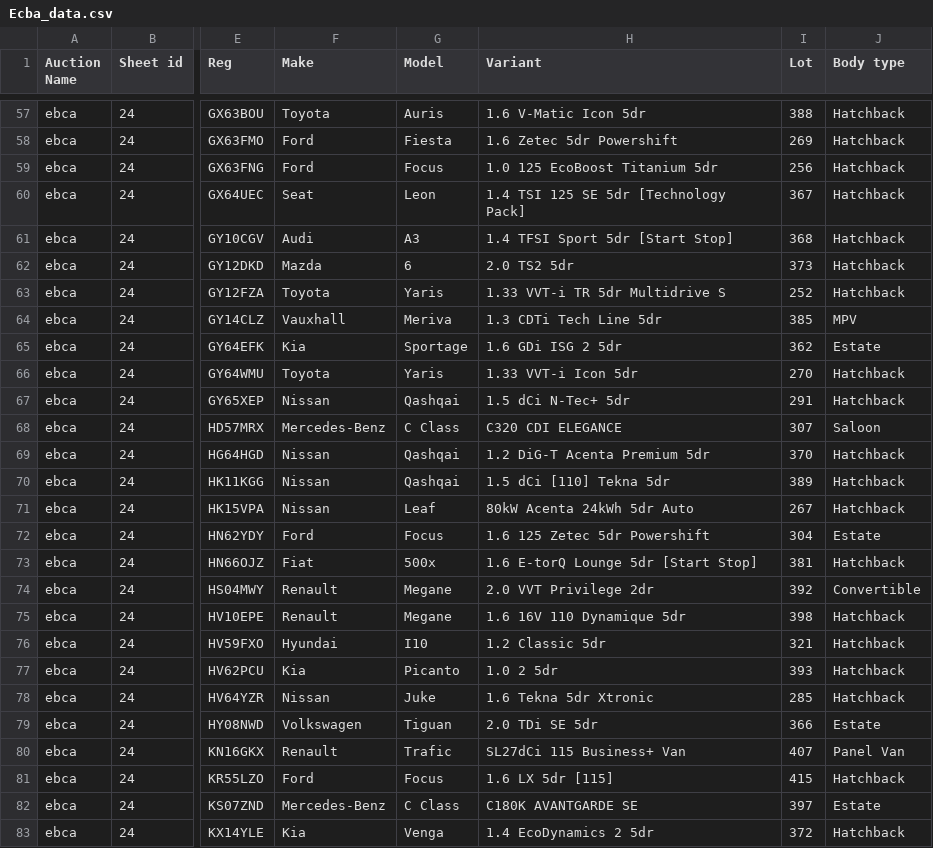
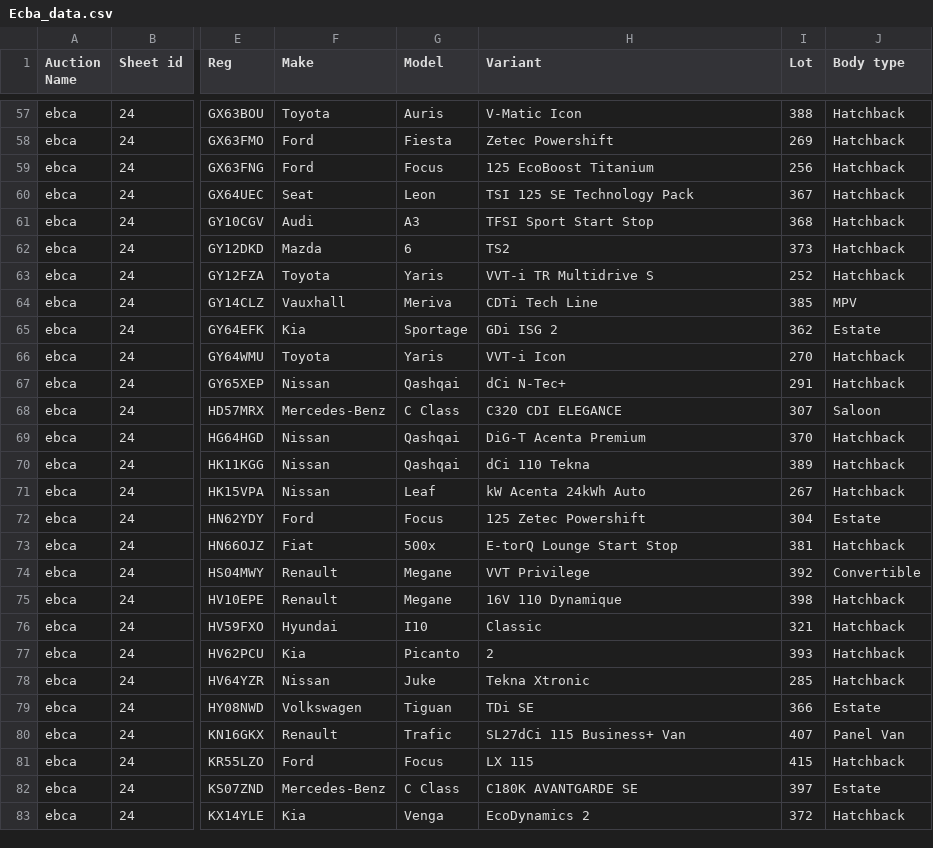
Before and after one commit to shakeebraza9/bots, a CSV file: 24-ebca/Ecba_data.csv, drawn as a sheet; only a part is shown, gaps mark what is left out; the diff covers the shown part only; the diff names each change by its address in the sheet, - before the commit and + after, or states it on an @@ line.

```diff
--- a/24-ebca/Ecba_data.csv
+++ b/24-ebca/Ecba_data.csv
-H57 (Variant): 1.6 V-Matic Icon 5dr
+H57 (Variant): V-Matic Icon
-H58 (Variant): 1.6 Zetec 5dr Powershift
+H58 (Variant): Zetec Powershift
-H59 (Variant): 1.0 125 EcoBoost Titanium 5dr
+H59 (Variant): 125 EcoBoost Titanium
-H60 (Variant): 1.4 TSI 125 SE 5dr [Technology Pack]
+H60 (Variant): TSI 125 SE Technology Pack
-H61 (Variant): 1.4 TFSI Sport 5dr [Start Stop]
+H61 (Variant): TFSI Sport Start Stop
-H62 (Variant): 2.0 TS2 5dr
+H62 (Variant): TS2
-H63 (Variant): 1.33 VVT-i TR 5dr Multidrive S
+H63 (Variant): VVT-i TR Multidrive S
-H64 (Variant): 1.3 CDTi Tech Line 5dr
+H64 (Variant): CDTi Tech Line
-H65 (Variant): 1.6 GDi ISG 2 5dr
+H65 (Variant): GDi ISG 2
-H66 (Variant): 1.33 VVT-i Icon 5dr
+H66 (Variant): VVT-i Icon
-H67 (Variant): 1.5 dCi N-Tec+ 5dr
+H67 (Variant): dCi N-Tec+
-H69 (Variant): 1.2 DiG-T Acenta Premium 5dr
+H69 (Variant): DiG-T Acenta Premium
-H70 (Variant): 1.5 dCi [110] Tekna 5dr
+H70 (Variant): dCi 110 Tekna
-H71 (Variant): 80kW Acenta 24kWh 5dr Auto
+H71 (Variant): kW Acenta 24kWh Auto
-H72 (Variant): 1.6 125 Zetec 5dr Powershift
+H72 (Variant): 125 Zetec Powershift
-H73 (Variant): 1.6 E-torQ Lounge 5dr [Start Stop]
+H73 (Variant): E-torQ Lounge Start Stop
-H74 (Variant): 2.0 VVT Privilege 2dr
+H74 (Variant): VVT Privilege
-H75 (Variant): 1.6 16V 110 Dynamique 5dr
+H75 (Variant): 16V 110 Dynamique
-H76 (Variant): 1.2 Classic 5dr
+H76 (Variant): Classic
-H77 (Variant): 1.0 2 5dr
+H77 (Variant): 2
-H78 (Variant): 1.6 Tekna 5dr Xtronic
+H78 (Variant): Tekna Xtronic
-H79 (Variant): 2.0 TDi SE 5dr
+H79 (Variant): TDi SE
-H81 (Variant): 1.6 LX 5dr [115]
+H81 (Variant): LX 115
-H83 (Variant): 1.4 EcoDynamics 2 5dr
+H83 (Variant): EcoDynamics 2
```
Also changed, not shown: 108 edited cells elsewhere in this file, 1 other file.
